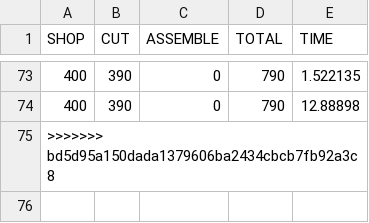
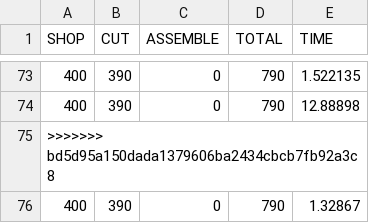
Before and after one commit to ironlionm4n/CGDD4303, a CSV file: saveData.csv, drawn as a sheet; only a part is shown, gaps mark what is left out.

```diff
--- a/saveData.csv
+++ b/saveData.csv
@@ -75 +75,2 @@ SHOP,CUT,ASSEMBLE,TOTAL,TIME
 >>>>>>> bd5d95a150dada1379606ba2434cbcb7fb92a3c8
+400,390,0,790,1.32867
```
Also changed, not shown: 6 other files.
